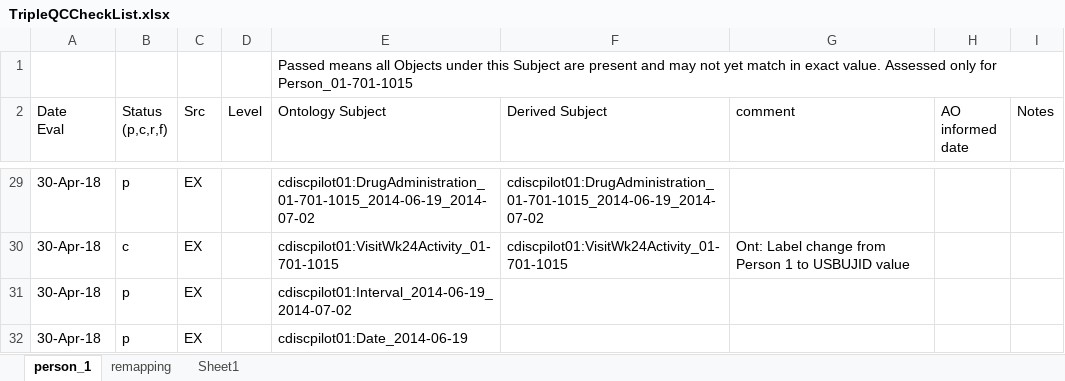
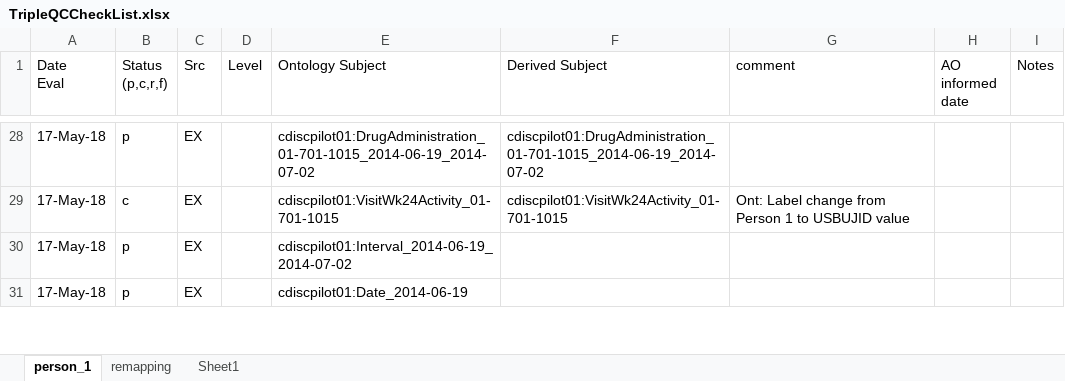
Before and after one commit to phuse-org/CTDasRDF, an Excel workbook: r/validation/TripleQCCheckList.xlsx, sheet person_1, drawn as a sheet; only a part is shown, gaps mark what is left out; values as stored, in another font and other column widths than the file's, no cell formats; conditional formats not drawn; removed rows and columns are numbered as before the commit, all else as after; the diff covers the shown part only; the diff names each change by its address in the sheet, - before the commit and + after, or states it on an @@ line.

```diff
--- a/r/validation/TripleQCCheckList.xlsx (sheet person_1)
+++ b/r/validation/TripleQCCheckList.xlsx (sheet person_1)
-row 1:  |  |  |  | Passed means all Objects under this Subject are present and may not yet match in exact value. Assessed only for Person_01-701-1015
-A28:A31 (Date Eval): 30-Apr-18
+A28:A31 (Date Eval): 17-May-18
```
Also changed, not shown: other rows of this sheet, cell formats, 12 other files.
